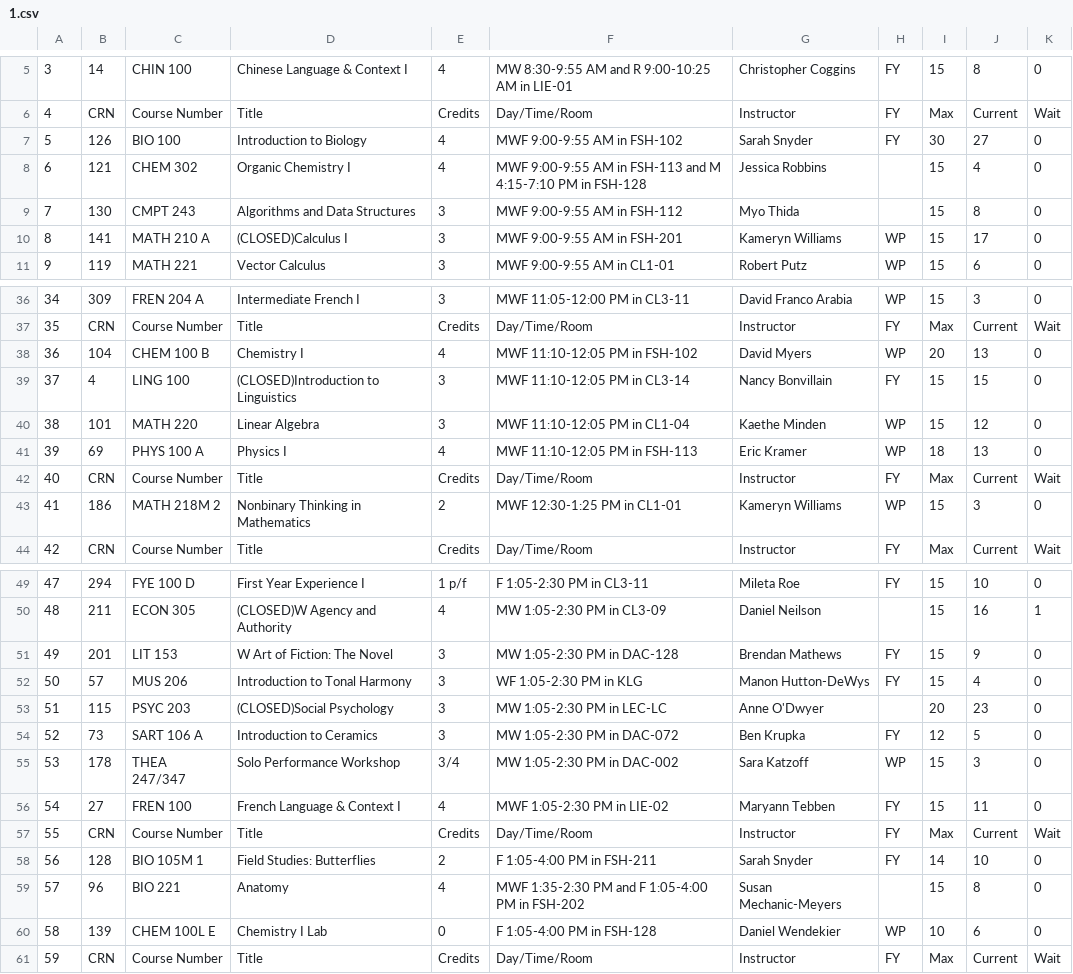
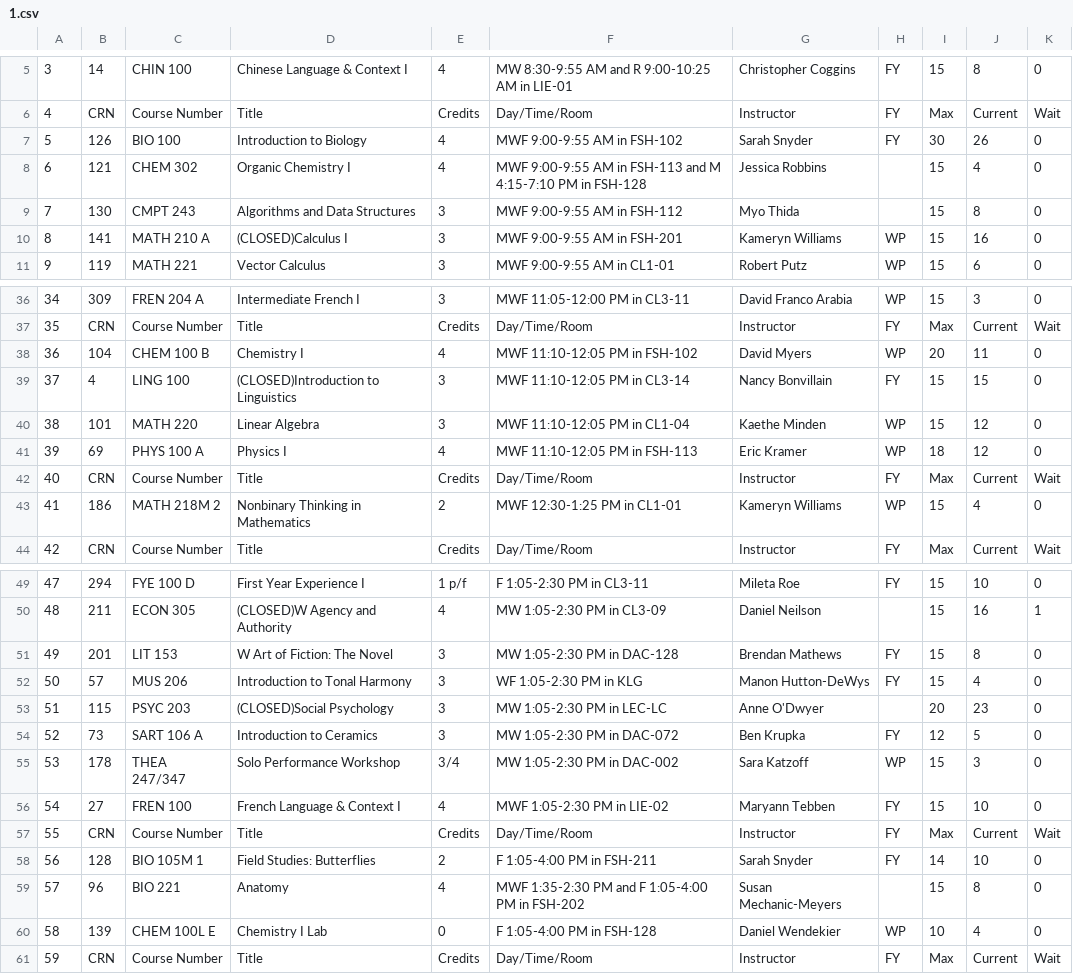
Before and after one commit to myothida/01_CoursePlan_BCSR, a CSV file: 1.csv, drawn as a sheet; only a part is shown, gaps mark what is left out; the diff covers the shown part only.

```diff
--- a/1.csv
+++ b/1.csv
@@ -7,6 +7,6 @@
 4,CRN,Course Number,Title,Credits,Day/Time/Room,Instructor,FY,Max,Current,Wait
-5,126,BIO 100,Introduction to Biology,4,MWF 9:00-9:55 AM in FSH-102,Sarah Snyder,FY,30,27,0
+5,126,BIO 100,Introduction to Biology,4,MWF 9:00-9:55 AM in FSH-102,Sarah Snyder,FY,30,26,0
 6,121,CHEM 302,Organic Chemistry I,4,MWF 9:00-9:55 AM in FSH-113 and M 4:15-7:10 PM in FSH-128,Jessica Robbins,,15,4,0
 7,130,CMPT 243,Algorithms and Data Structures,3,MWF 9:00-9:55 AM in FSH-112,Myo Thida,,15,8,0
-8,141,MATH 210 A,(CLOSED)Calculus I,3,MWF 9:00-9:55 AM in FSH-201,Kameryn Williams,WP,15,17,0
+8,141,MATH 210 A,(CLOSED)Calculus I,3,MWF 9:00-9:55 AM in FSH-201,Kameryn Williams,WP,15,16,0
 9,119,MATH 221,Vector Calculus,3,MWF 9:00-9:55 AM in CL1-01,Robert Putz,WP,15,6,0
@@ -39,8 +39,8 @@
 35,CRN,Course Number,Title,Credits,Day/Time/Room,Instructor,FY,Max,Current,Wait
-36,104,CHEM 100 B,Chemistry I,4,MWF 11:10-12:05 PM in FSH-102,David Myers,WP,20,13,0
+36,104,CHEM 100 B,Chemistry I,4,MWF 11:10-12:05 PM in FSH-102,David Myers,WP,20,11,0
 37,4,LING 100,(CLOSED)Introduction to Linguistics,3,MWF 11:10-12:05 PM in CL3-14,Nancy Bonvillain,FY,15,15,0
 38,101,MATH 220,Linear Algebra,3,MWF 11:10-12:05 PM in CL1-04,Kaethe Minden,WP,15,12,0
-39,69,PHYS 100 A,Physics I,4,MWF 11:10-12:05 PM in FSH-113,Eric Kramer,WP,18,13,0
+39,69,PHYS 100 A,Physics I,4,MWF 11:10-12:05 PM in FSH-113,Eric Kramer,WP,18,12,0
 40,CRN,Course Number,Title,Credits,Day/Time/Room,Instructor,FY,Max,Current,Wait
-41,186,MATH 218M 2,Nonbinary Thinking in Mathematics,2,MWF 12:30-1:25 PM in CL1-01,Kameryn Williams,WP,15,3,0
+41,186,MATH 218M 2,Nonbinary Thinking in Mathematics,2,MWF 12:30-1:25 PM in CL1-01,Kameryn Williams,WP,15,4,0
 42,CRN,Course Number,Title,Credits,Day/Time/Room,Instructor,FY,Max,Current,Wait
@@ -52,3 +52,3 @@
 48,211,ECON 305,(CLOSED)W Agency and Authority,4,MW 1:05-2:30 PM in CL3-09,Daniel Neilson,,15,16,1
-49,201,LIT 153,W Art of Fiction: The Novel,3,MW 1:05-2:30 PM in DAC-128,Brendan Mathews,FY,15,9,0
+49,201,LIT 153,W Art of Fiction: The Novel,3,MW 1:05-2:30 PM in DAC-128,Brendan Mathews,FY,15,8,0
 50,57,MUS 206,Introduction to Tonal Harmony,3,WF 1:05-2:30 PM in KLG,Manon Hutton-DeWys,FY,15,4,0
@@ -57,3 +57,3 @@
 53,178,THEA 247/347,Solo Performance Workshop,3/4,MW 1:05-2:30 PM in DAC-002,Sara Katzoff,WP,15,3,0
-54,27,FREN 100,French Language & Context I,4,MWF 1:05-2:30 PM in LIE-02,Maryann Tebben,FY,15,11,0
+54,27,FREN 100,French Language & Context I,4,MWF 1:05-2:30 PM in LIE-02,Maryann Tebben,FY,15,10,0
 55,CRN,Course Number,Title,Credits,Day/Time/Room,Instructor,FY,Max,Current,Wait
@@ -61,3 +61,3 @@
 57,96,BIO 221,Anatomy,4,MWF 1:35-2:30 PM and F 1:05-4:00 PM in FSH-202,Susan Mechanic-Meyers,,15,8,0
-58,139,CHEM 100L E,Chemistry I Lab,0,F 1:05-4:00 PM in FSH-128,Daniel Wendekier,WP,10,6,0
+58,139,CHEM 100L E,Chemistry I Lab,0,F 1:05-4:00 PM in FSH-128,Daniel Wendekier,WP,10,4,0
 59,CRN,Course Number,Title,Credits,Day/Time/Room,Instructor,FY,Max,Current,Wait
```
Also changed, not shown: 8 edited cells elsewhere in this file, 0.csv, 2.csv, 3 other files.
